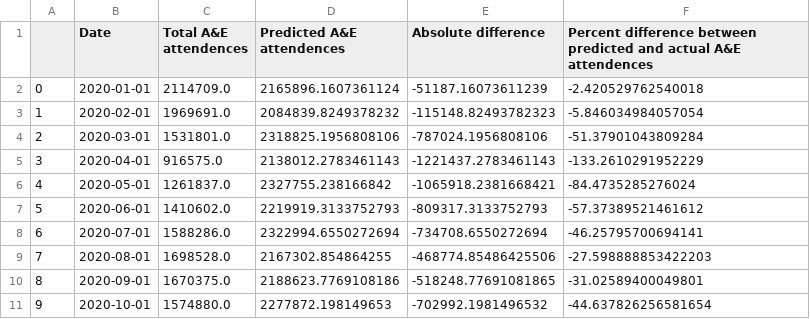
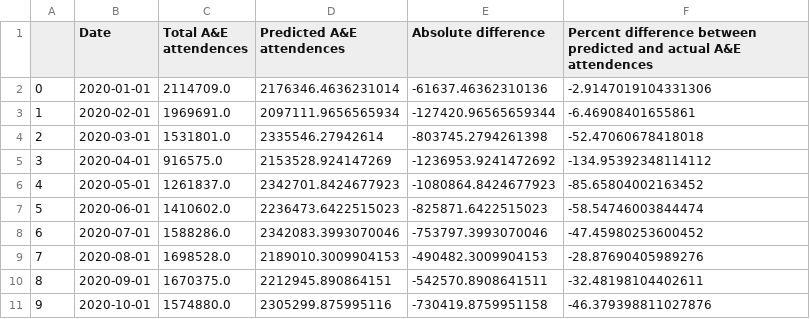
Before and after one commit to mattia-ficarelli/ae_attendances_modelling, a CSV file: data/predicted_actual.csv, drawn as a sheet; only a part is shown; the diff covers the shown part only.

```diff
--- a/data/predicted_actual.csv
+++ b/data/predicted_actual.csv
@@ -1,11 +1,11 @@
 ,Date,Total A&E attendences,Predicted A&E attendences,Absolute difference,Percent difference between predicted and actual A&E attendences
-0,2020-01-01,2114709.0,2165896.1607361124,-51187.16073611239,-2.420529762540018
-1,2020-02-01,1969691.0,2084839.8249378232,-115148.82493782323,-5.846034984057054
-2,2020-03-01,1531801.0,2318825.1956808106,-787024.1956808106,-51.37901043809284
-3,2020-04-01,916575.0,2138012.2783461143,-1221437.2783461143,-133.2610291952229
-4,2020-05-01,1261837.0,2327755.238166842,-1065918.2381668421,-84.4735285276024
-5,2020-06-01,1410602.0,2219919.3133752793,-809317.3133752793,-57.37389521461612
-6,2020-07-01,1588286.0,2322994.6550272694,-734708.6550272694,-46.25795700694141
-7,2020-08-01,1698528.0,2167302.854864255,-468774.85486425506,-27.598888853422203
-8,2020-09-01,1670375.0,2188623.7769108186,-518248.77691081865,-31.02589400049801
-9,2020-10-01,1574880.0,2277872.198149653,-702992.1981496532,-44.637826256581654
+0,2020-01-01,2114709.0,2176346.4636231014,-61637.46362310136,-2.9147019104331306
+1,2020-02-01,1969691.0,2097111.9656565934,-127420.96565659344,-6.46908401655861
+2,2020-03-01,1531801.0,2335546.27942614,-803745.2794261398,-52.47060678418018
+3,2020-04-01,916575.0,2153528.924147269,-1236953.9241472692,-134.95392348114112
+4,2020-05-01,1261837.0,2342701.8424677923,-1080864.8424677923,-85.65804002163452
+5,2020-06-01,1410602.0,2236473.6422515023,-825871.6422515023,-58.54746003844474
+6,2020-07-01,1588286.0,2342083.3993070046,-753797.3993070046,-47.45980253600452
+7,2020-08-01,1698528.0,2189010.3009904153,-490482.3009904153,-28.87690405989276
+8,2020-09-01,1670375.0,2212945.890864151,-542570.8908641511,-32.48198104402611
+9,2020-10-01,1574880.0,2305299.875995116,-730419.8759951158,-46.379398811027876
```
Also changed, not shown: 42 edited cells elsewhere in this file, 3 other files.
